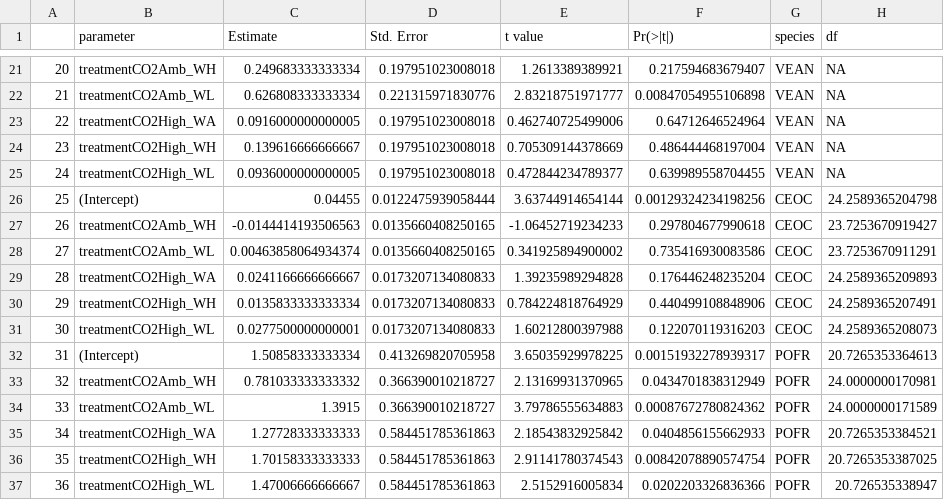
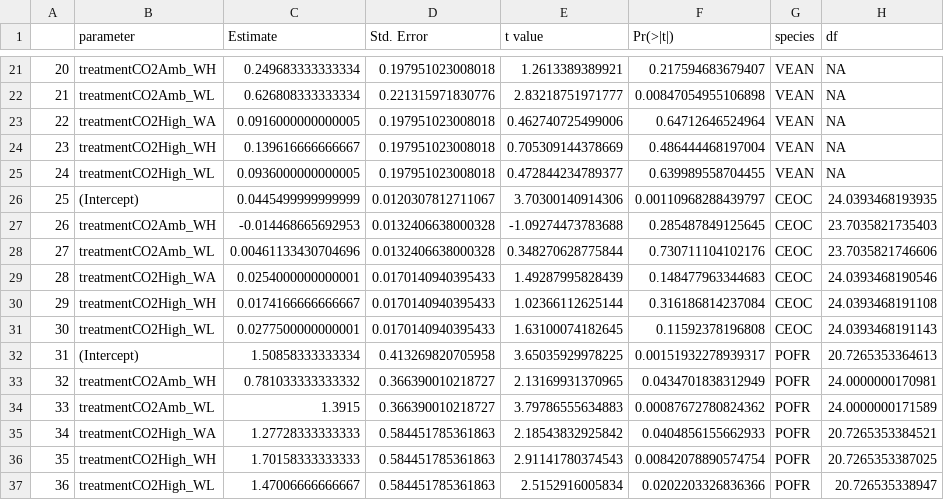
Before and after one commit to sfarinas3/co2_growth_experiment, a CSV file: results/model_coeff_results.csv, drawn as a sheet; only a part is shown, gaps mark what is left out; the diff covers the shown part only.

```diff
--- a/results/model_coeff_results.csv
+++ b/results/model_coeff_results.csv
@@ -25,8 +25,8 @@
 "24","treatmentCO2High_WL",0.0936000000000005,0.197951023008018,0.472844234789377,0.639989558704455,"VEAN",NA
-"25","(Intercept)",0.04455,0.0122475939058444,3.63744914654144,0.00129324234198256,"CEOC",24.2589365204798
-"26","treatmentCO2Amb_WH",-0.0144414193506563,0.0135660408250165,-1.06452719234233,0.297804677990618,"CEOC",23.7253670919427
-"27","treatmentCO2Amb_WL",0.00463858064934374,0.0135660408250165,0.341925894900002,0.735416930083586,"CEOC",23.7253670911291
-"28","treatmentCO2High_WA",0.0241166666666667,0.0173207134080833,1.39235989294828,0.176446248235204,"CEOC",24.2589365209893
-"29","treatmentCO2High_WH",0.0135833333333334,0.0173207134080833,0.784224818764929,0.440499108848906,"CEOC",24.2589365207491
-"30","treatmentCO2High_WL",0.0277500000000001,0.0173207134080833,1.60212800397988,0.122070119316203,"CEOC",24.2589365208073
+"25","(Intercept)",0.0445499999999999,0.0120307812711067,3.70300140914306,0.00110968288439797,"CEOC",24.0393468193935
+"26","treatmentCO2Amb_WH",-0.014468665692953,0.0132406638000328,-1.09274473783688,0.285487849125645,"CEOC",23.7035821735403
+"27","treatmentCO2Amb_WL",0.00461133430704696,0.0132406638000328,0.348270628775844,0.730711104102176,"CEOC",23.7035821746606
+"28","treatmentCO2High_WA",0.0254000000000001,0.0170140940395433,1.49287995828439,0.148477963344683,"CEOC",24.0393468190546
+"29","treatmentCO2High_WH",0.0174166666666667,0.0170140940395433,1.02366112625144,0.316186814237084,"CEOC",24.0393468191108
+"30","treatmentCO2High_WL",0.0277500000000001,0.0170140940395433,1.63100074182645,0.11592378196808,"CEOC",24.0393468191143
 "31","(Intercept)",1.50858333333334,0.413269820705958,3.65035929978225,0.00151932278939317,"POFR",20.7265353364613
```
Also changed, not shown: 30 edited cells elsewhere in this file, results/aic_results.csv, results/posthoc_test_results.csv, 19 other files.
